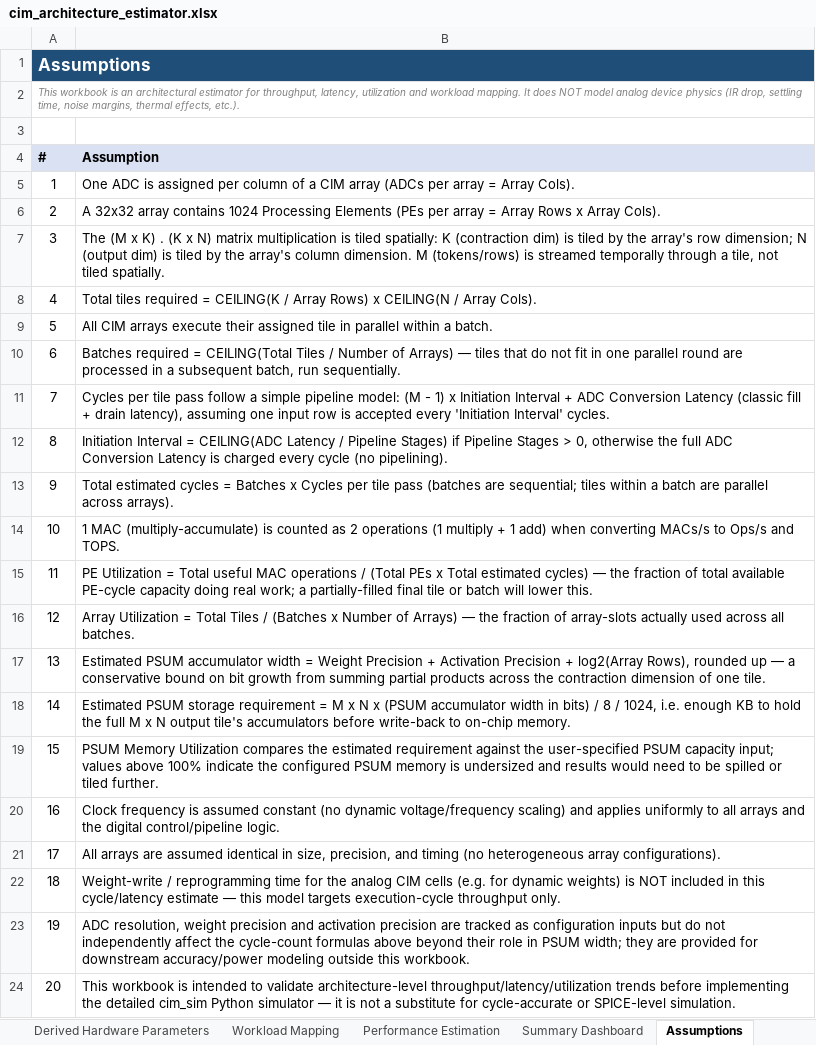
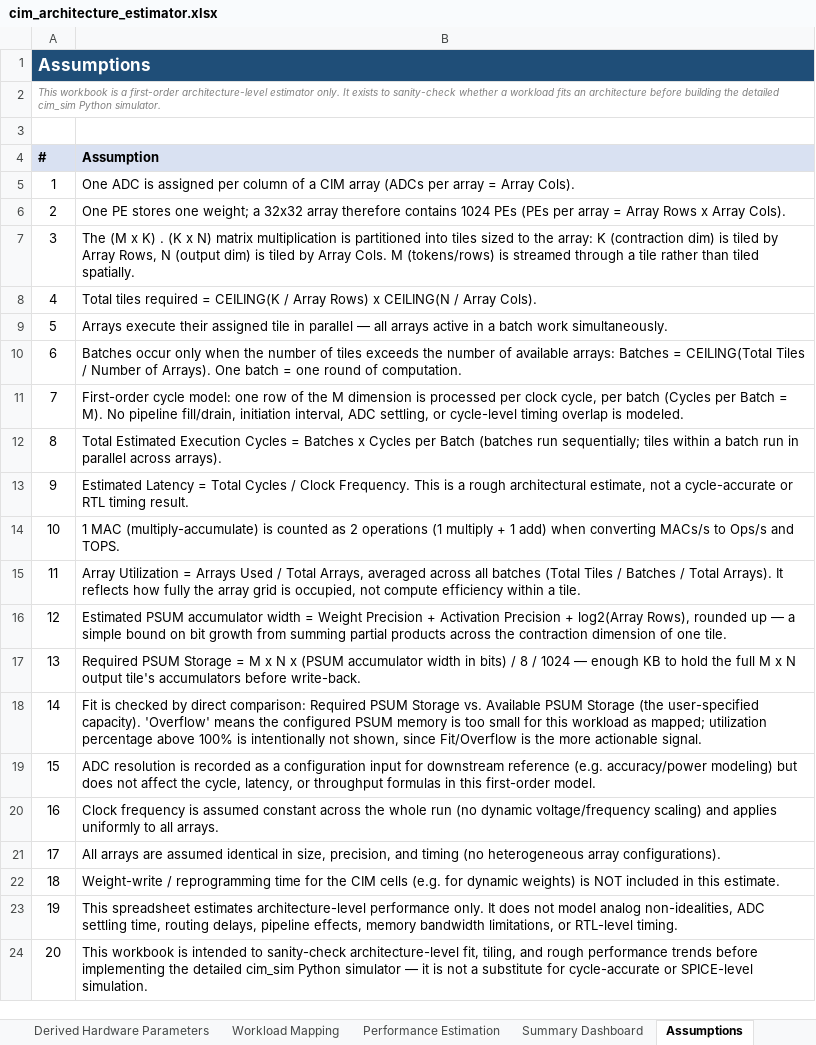
Before and after one commit to GovindHQ/CIM-Soc, an Excel workbook: cim_architecture_estimator.xlsx, sheet Assumptions, drawn as a sheet; values as stored, in another font and other column widths than the file's, no borders; the diff names each change by its address in the sheet, - before the commit and + after, or states it on an @@ line.

Commit message:
Removed entirely: ADC conversion latency input, pipeline stages input, effective initiation interval, pipeline fill/drain, streaming pipeline equations, and PE utilization.
Cycle model is now one line: Cycles per Batch = M (one row of activations streamed per cycle, per batch), Total Cycles = Batches × Cycles per Batch. No hardware detail beyond what you specified is baked in.

PSUM section now shows Required vs. Available directly, with a ✓ Fits / ❌ Overflow status cell (green/red conditional formatting) instead of a percentage — with the example inputs (196×160×160, 64 KB PSUM) it actually overflows at 65.08 KB required, which is a good demonstration that the check works.

Array Utilization is now just Arrays Used ÷ Total Arrays (averaged across batches), no PE-level utilization.

Dashboard is trimmed to exactly the five groups you listed: Hardware, Workload, Performance, Memory, Utilization — nothing extra.

```diff
--- a/cim_architecture_estimator.xlsx (sheet Assumptions)
+++ b/cim_architecture_estimator.xlsx (sheet Assumptions)
-A2 (#): …workbook is an architectural estimator for throughput, latency, utilization and workload mapping. It does NOT model analog device physics (IR drop, settling time, noise margins, thermal effects, etc.).
+A2 (#): …workbook is a first-order architecture-level estimator only. It exists to sanity-check whether a workload fits an architecture before building the detailed cim_sim Python simulator.
-B6 (Assumption): A 32x32 array contains 1024 Processing Elements (PEs per…
+B6 (Assumption): One PE stores one weight; a 32x32 array therefore contains 1024 PEs (PEs per…
-B7 (Assumption): …multiplication is tiled spatially: K (contraction dim) is tiled by the array's row dimension; N (output dim) is tiled by the array's column dimension. M (tokens/rows) is streamed temporally through a tile, not tiled spatially.
+B7 (Assumption): …multiplication is partitioned into tiles sized to the array: K (contraction dim) is tiled by Array Rows, N (output dim) is tiled by Array Cols. M (tokens/rows) is streamed through a tile rather than tiled spatially.
-B9 (Assumption): All CIM arrays execute their assigned tile in parallel within a batch.
+B9 (Assumption): Arrays execute their assigned tile in parallel — all arrays active in a batch work simultaneously.
-B10 (Assumption): Batches required = CEILING(Total Tiles / Number of Arrays) — tiles that do not fit in one parallel round are processed in a subsequent batch, run sequentially.
+B10 (Assumption): Batches occur only when the number of tiles exceeds the number of available arrays: Batches = CEILING(Total Tiles / Number of Arrays). One batch = one round of computation.
-B11 (Assumption): Cycles per tile pass follow a simple pipeline model: (M - 1) x Initiation Interval + ADC Conversion Latency (classic fill + drain latency), assuming one input row is accepted every 'Initiation Interval' cycles.
+B11 (Assumption): First-order cycle model: one row of the M dimension is processed per clock cycle, per batch (Cycles per Batch = M). No pipeline fill/drain, initiation interval, ADC settling, or cycle-level timing overlap is modeled.
-B12 (Assumption): Initiation Interval = CEILING(ADC Latency / Pipeline Stages) if Pipeline Stages > 0, otherwise the full ADC Conversion Latency is charged every cycle (no pipelining).
+B12 (Assumption): Total Estimated Execution Cycles = Batches x Cycles per Batch (batches run sequentially; tiles within a batch run in parallel across arrays).
-B13 (Assumption): Total estimated cycles = Batches x Cycles per tile pass (batches are sequential; tiles within a batch are parallel across arrays).
+B13 (Assumption): Estimated Latency = Total Cycles / Clock Frequency. This is a rough architectural estimate, not a cycle-accurate or RTL timing result.
-B15 (Assumption): PE Utilization = Total useful MAC operations / (Total PEs x Total estimated cycles) — the fraction of total available PE-cycle capacity doing real work; a partially-filled final tile or batch will lower this.
+B15 (Assumption): Array Utilization = Arrays Used / Total Arrays, averaged across all batches (Total Tiles / Batches / Total Arrays). It reflects how fully the array grid is occupied, not compute efficiency within a tile.
-B16 (Assumption): Array Utilization = Total Tiles / (Batches x Number of Arrays) — the fraction of array-slots actually used across all batches.
+B16 (Assumption): Estimated PSUM accumulator width = Weight Precision + Activation Precision + log2(Array Rows), rounded up — a simple bound on bit growth from summing partial products across the contraction dimension of one tile.
-B17 (Assumption): Estimated PSUM accumulator width = Weight Precision + Activation Precision + log2(Array Rows), rounded up — a conservative bound on bit growth from summing partial products across the contraction dimension of one tile.
+B17 (Assumption): Required PSUM Storage = M x N x (PSUM accumulator width in bits) / 8 / 1024 — enough KB to hold the full M x N output tile's accumulators before write-back.
-B18 (Assumption): Estimated PSUM storage requirement = M x N x (PSUM accumulator width in bits) / 8 / 1024, i.e. enough KB to hold the full M x N output tile's accumulators before write-back to on-chip memory.
+B18 (Assumption): Fit is checked by direct comparison: Required PSUM Storage vs. Available PSUM Storage (the user-specified capacity). 'Overflow' means the configured PSUM memory is too small for this workload as mapped; utilization percentage above 100% is intentionally not shown, since Fit/Overflow is the more actionable signal.
-B19 (Assumption): PSUM Memory Utilization compares the estimated requirement against the user-specified PSUM capacity input; values above 100% indicate the configured PSUM memory is undersized and results would need to be spilled or tiled further.
+B19 (Assumption): ADC resolution is recorded as a configuration input for downstream reference (e.g. accuracy/power modeling) but does not affect the cycle, latency, or throughput formulas in this first-order model.
-B20 (Assumption): …assumed constant (no dynamic voltage/frequency scaling) and applies uniformly to all arrays and the digital control/pipeline logic.
+B20 (Assumption): …assumed constant across the whole run (no dynamic voltage/frequency scaling) and applies uniformly to all arrays.
-B22 (Assumption): …for the analog CIM cells (e.g. for dynamic weights) is NOT included in this cycle/latency estimate — this model targets execution-cycle throughput only.
+B22 (Assumption): …for the CIM cells (e.g. for dynamic weights) is NOT included in this estimate.
-B23 (Assumption): ADC resolution, weight precision and activation precision are tracked as configuration inputs but do not independently affect the cycle-count formulas above beyond their role in PSUM width; they are provided for downstream accuracy/power modeling outside this workbook.
+B23 (Assumption): This spreadsheet estimates architecture-level performance only. It does not model analog non-idealities, ADC settling time, routing delays, pipeline effects, memory bandwidth limitations, or RTL-level timing.
-B24 (Assumption): …intended to validate architecture-level throughput/latency/utilization trends before…
+B24 (Assumption): …intended to sanity-check architecture-level fit, tiling, and rough performance trends before…
```
Also changed, not shown: sheet Summary Dashboard, sheet Performance Estimation, sheet Derived Hardware Parameters, sheet User Inputs, sheet Workload Mapping, formulas that keep their value.
